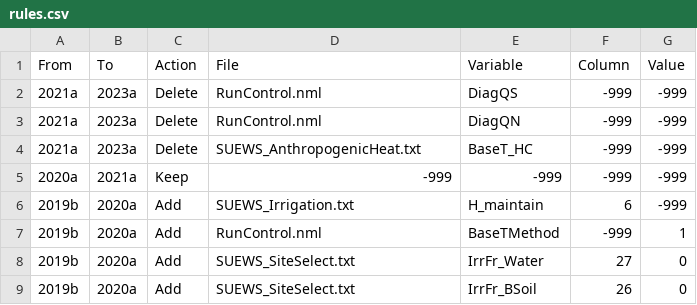
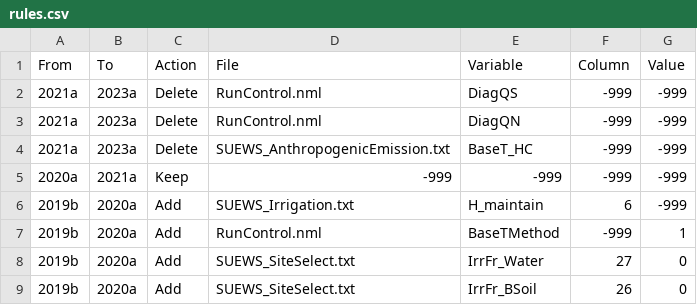
Before and after one commit to sj-mei/SUEWS, a CSV file: src/supy/supy/util/rules.csv, drawn as a sheet; only a part is shown.

Commit message:
the table converter error due to issue in `rule.csv` Fixes #249

```diff
--- a/src/supy/supy/util/rules.csv
+++ b/src/supy/supy/util/rules.csv
@@ -3,3 +3,3 @@ From,To,Action,File,Variable,Column,Value
 2021a,2023a,Delete,RunControl.nml,DiagQN,-999,-999
-2021a,2023a,Delete,SUEWS_AnthropogenicHeat.txt,BaseT_HC,-999,-999
+2021a,2023a,Delete,SUEWS_AnthropogenicEmission.txt,BaseT_HC,-999,-999
 2020a,2021a,Keep,-999,-999,-999,-999
```
Also changed, not shown: 1 other file.
